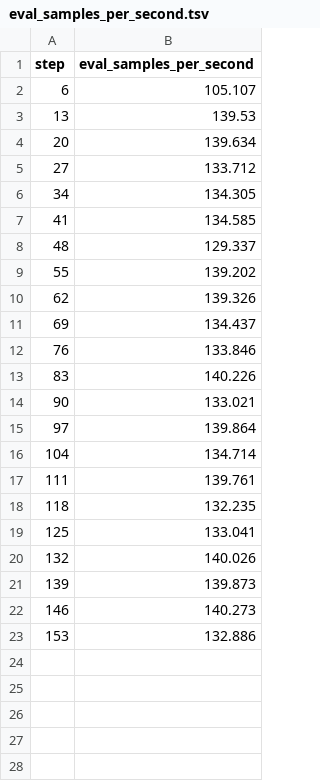
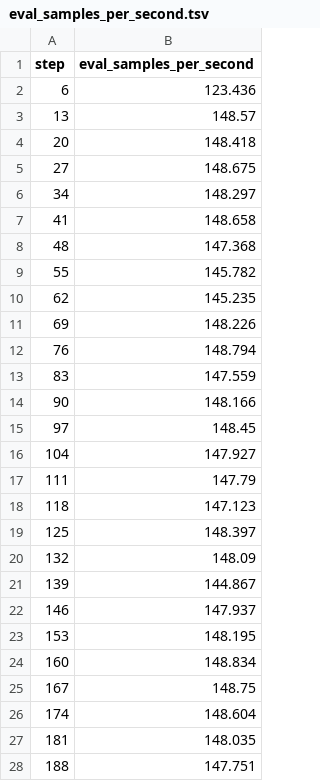
Before and after one commit to BeckResearchLab/nomelt, a TSV file: data/nomelt-model/live/plots/metrics/eval_samples_per_second.tsv, drawn as a sheet; only a part is shown; the diff covers the shown part only.

```diff
--- a/data/nomelt-model/live/plots/metrics/eval_samples_per_second.tsv
+++ b/data/nomelt-model/live/plots/metrics/eval_samples_per_second.tsv
@@ -1,23 +1,28 @@
 step	eval_samples_per_second
-6	105.107
-13	139.53
-20	139.634
-27	133.712
-34	134.305
-41	134.585
-48	129.337
-55	139.202
-62	139.326
-69	134.437
-76	133.846
-83	140.226
-90	133.021
-97	139.864
-104	134.714
-111	139.761
-118	132.235
-125	133.041
-132	140.026
-139	139.873
-146	140.273
-153	132.886
+6	123.436
+13	148.57
+20	148.418
+27	148.675
+34	148.297
+41	148.658
+48	147.368
+55	145.782
+62	145.235
+69	148.226
+76	148.794
+83	147.559
+90	148.166
+97	148.45
+104	147.927
+111	147.79
+118	147.123
+125	148.397
+132	148.09
+139	144.867
+146	147.937
+153	148.195
+160	148.834
+167	148.75
+174	148.604
+181	148.035
+188	147.751
```
Also changed, not shown: 64 added rows elsewhere in this file, data/nomelt-model/live/plots/metrics/epoch.tsv, data/nomelt-model/live/plots/metrics/eval_loss.tsv, 32 other files.
